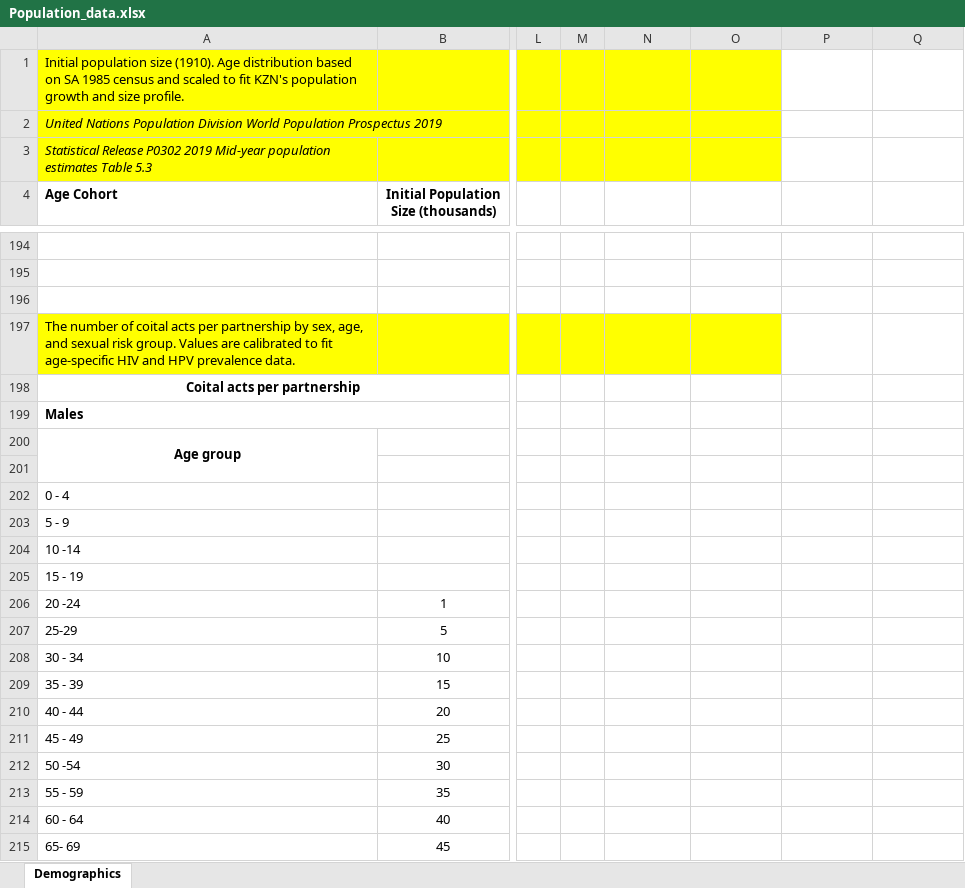
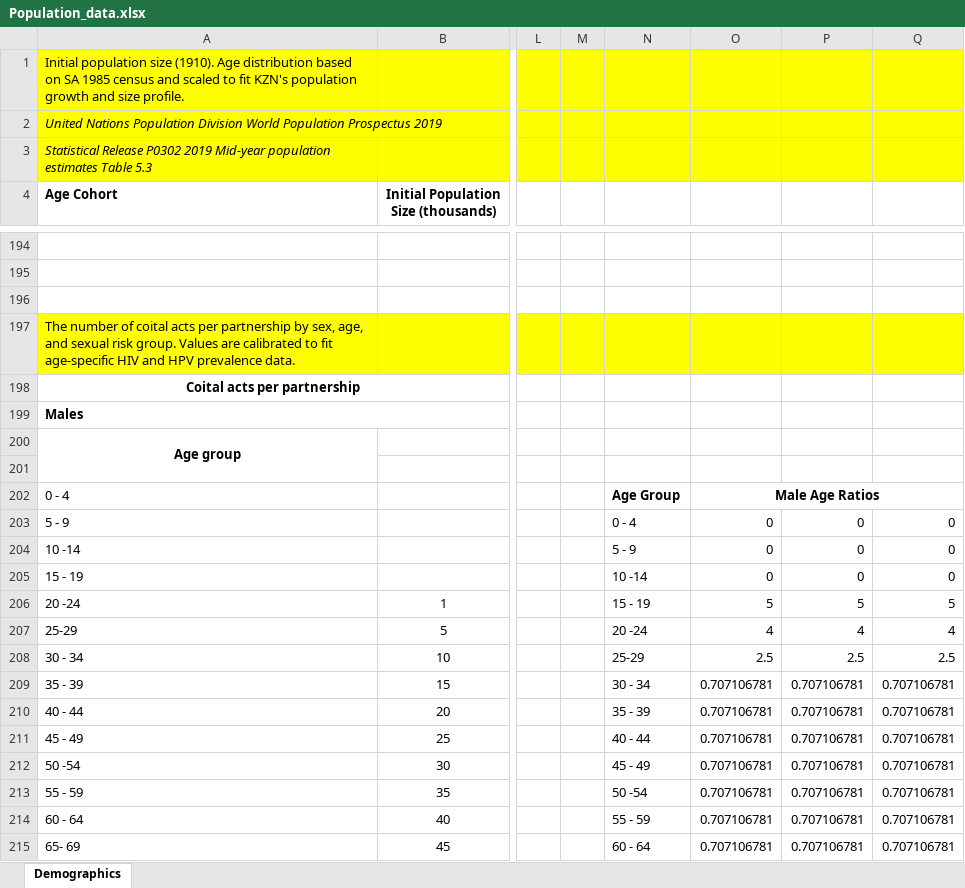
Before and after one commit to ICRC-Models/HHCoM, an Excel workbook: Config/Population_data.xlsx, sheet Demographics, drawn as a sheet; only a part is shown, gaps mark what is left out; values as stored, in another font and other column widths than the file's, no borders; charts and pictures not drawn; the diff covers the shown part only; the diff names each change by its address in the sheet, - before the commit and + after, or states it on an @@ line.

Commit message:
Add notes to Population_data Excel doc on age ratios of acts per partnership per year.

```diff
--- a/Config/Population_data.xlsx (sheet Demographics)
+++ b/Config/Population_data.xlsx (sheet Demographics)
-P1:Q3 fill: none
+P1:Q3 fill: #FFFF00
-P197:Q197 fill: none
+P197:Q197 fill: #FFFF00
-N202: (empty)
+N202: Age Group
-O202: (empty)
+O202: Male Age Ratios
+O202:Q202 merged
-N203: (empty)
+N203: 0 - 4
-O203:O205: (empty)
+O203:O205: 0
-P203:P205: (empty)
+P203:P205: 0
-Q203:Q205: (empty)
+Q203:Q205: 0
-N204: (empty)
+N204: 5 - 9
-N205: (empty)
+N205: 10 -14
-N206: (empty)
+N206: 15 - 19
-O206: (empty)
+O206: 5
-P206: (empty)
+P206: 5
-Q206: (empty)
+Q206: 5
-N207: (empty)
+N207: 20 -24
-O207: (empty)
+O207: 4
-P207: (empty)
+P207: 4
-Q207: (empty)
+Q207: 4
-N208: (empty)
+N208: 25-29
-O208: (empty)
+O208: 2.5
-P208: (empty)
+P208: 2.5
-Q208: (empty)
+Q208: 2.5
-N209: (empty)
+N209: 30 - 34
-O209:O215: (empty)
+O209:O215: 0.707106781
-P209:P215: (empty)
+P209:P215: 0.707106781
-Q209:Q215: (empty)
+Q209:Q215: 0.707106781
-N210: (empty)
+N210: 35 - 39
-N211: (empty)
+N211: 40 - 44
-N212: (empty)
+N212: 45 - 49
-N213: (empty)
+N213: 50 -54
-N214: (empty)
+N214: 55 - 59
-N215: (empty)
+N215: 60 - 64
```
Also changed, not shown: 2 added rows, 1 removed row, 70 edited cells, cell formats and merged cells elsewhere in this sheet.
